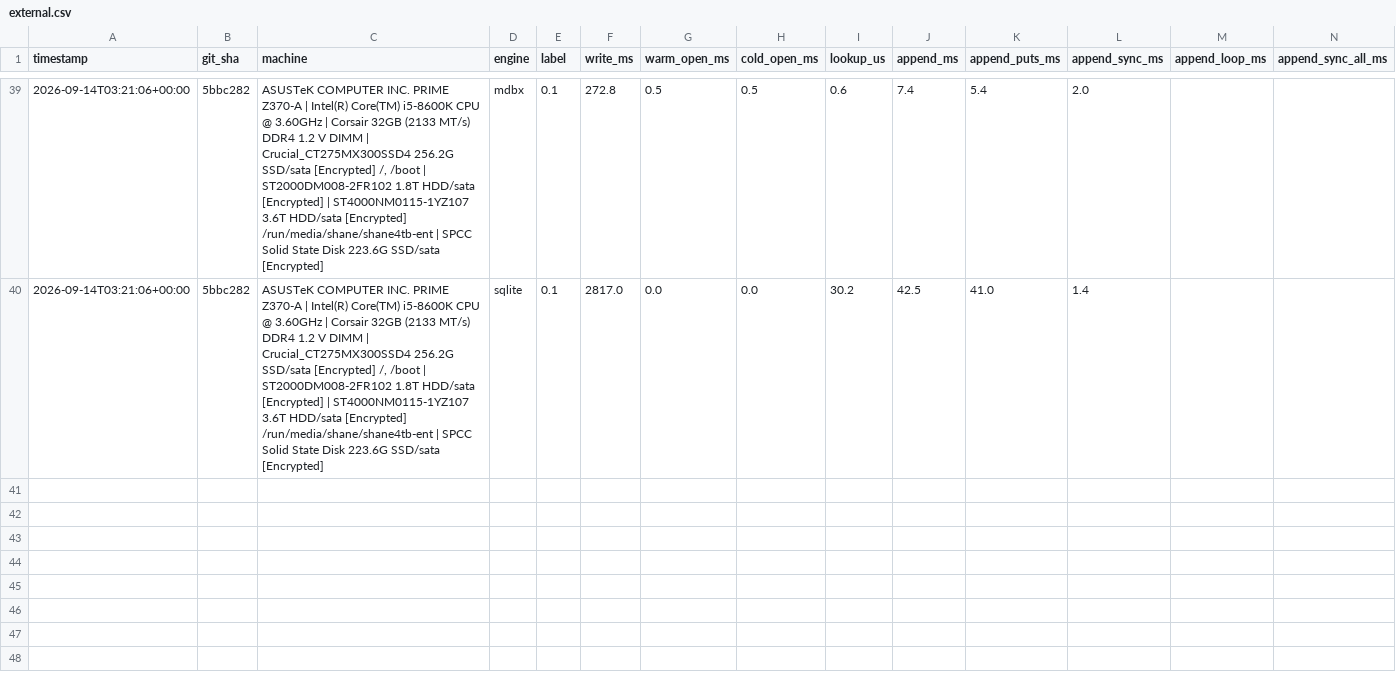
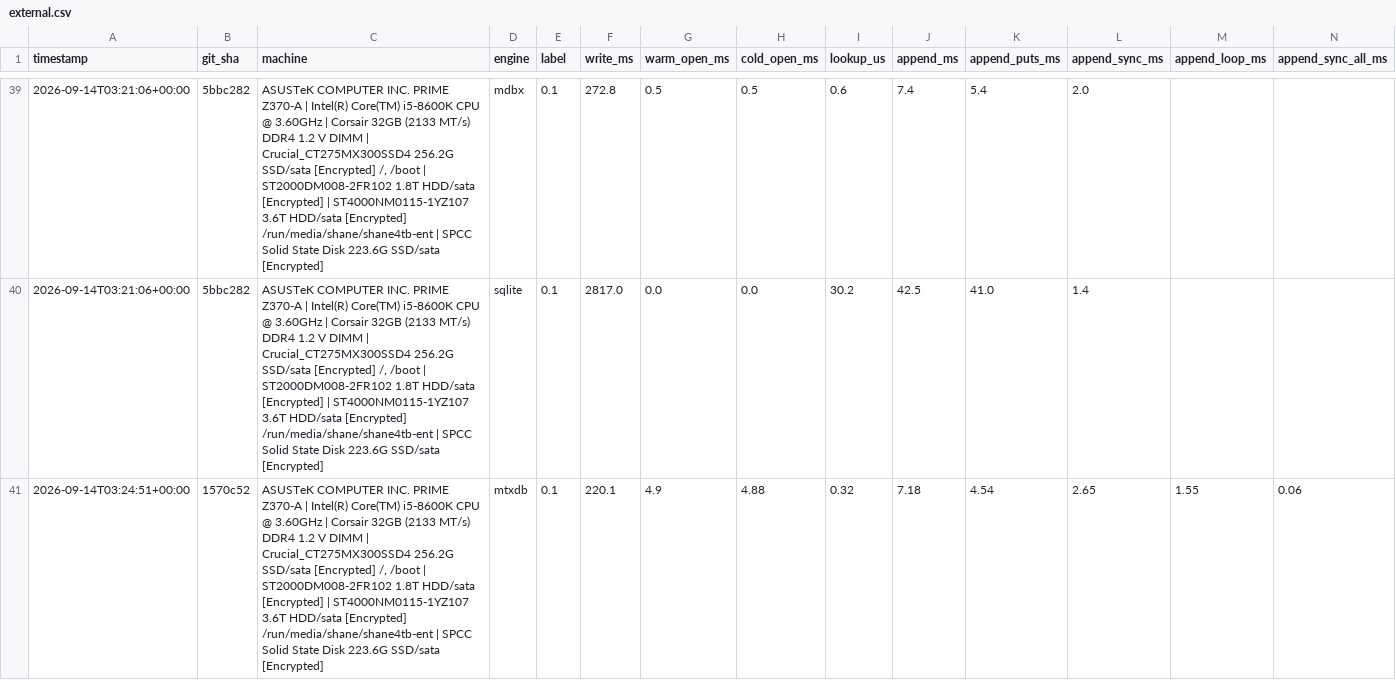
Before and after one commit to Wombat-Foundation/mtxdb, a CSV file: benches/csv/external.csv, drawn as a sheet; only a part is shown, gaps mark what is left out; rows hold the shown columns only; the diff covers the shown part only; the diff names each change by its address in the sheet, - before the commit and + after, or states it on an @@ line.

Commit message:
benches: round less

```diff
--- a/benches/csv/external.csv
+++ b/benches/csv/external.csv
+row 41: 2026-09-14T03:24:51+00:00 | 1570c52 | ASUSTeK COMPUTER INC. PRIME Z370-A | Intel(R) Core(TM) i5-8600K CPU @ 3.60GHz | Corsair 32GB (2133 MT/s) DDR4 1.2 V DIMM | Crucial_CT275MX300SSD4 256.2G SSD/sata [Encrypted] /, /boot | ST2000DM008-2FR102 1.8T HDD/sata [Encrypted] | ST4000NM0115-1YZ107 3.6T HDD/sata [Encrypted] /run/media/shane/shane4tb-ent | SPCC Solid State Disk 223.6G SSD/sata [Encrypted] | mtxdb | 0.1 | 220.1 | 4.9 | 4.88 | 0.32 | 7.18 | 4.54 | 2.65 | 1.55 | 0.06
```
Also changed, not shown: 2 added rows elsewhere in this file, 1 other file.
